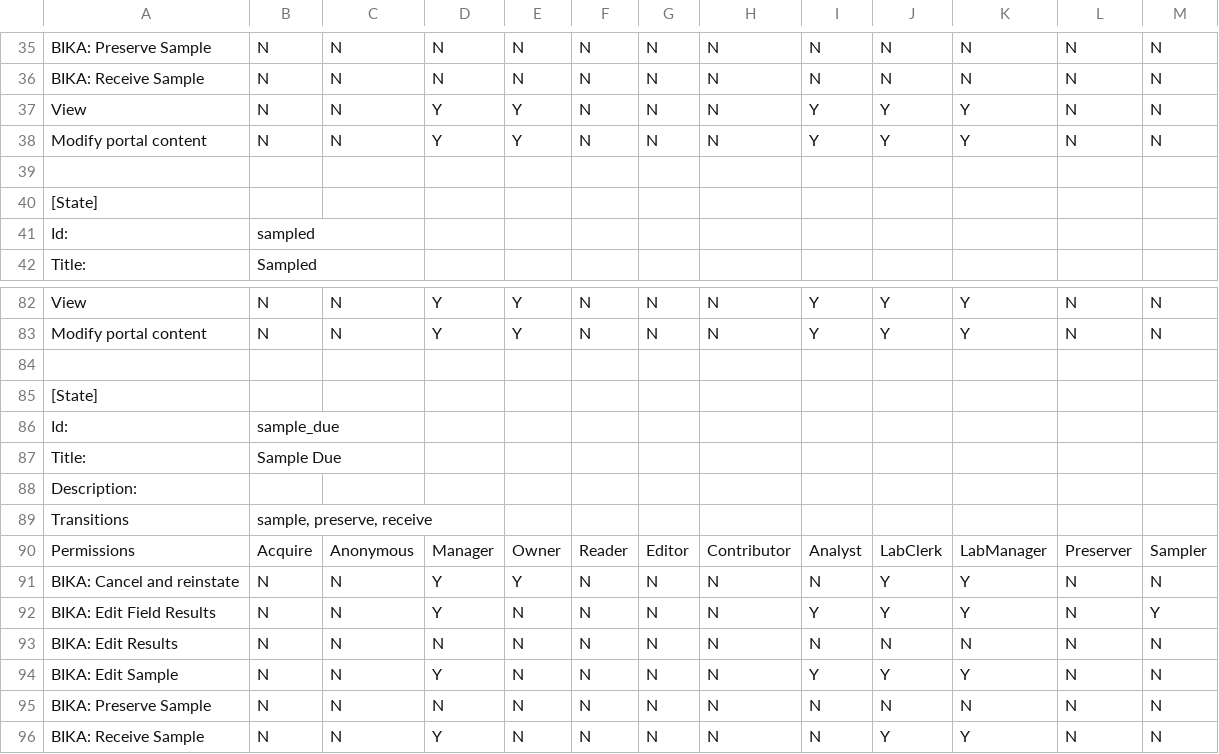
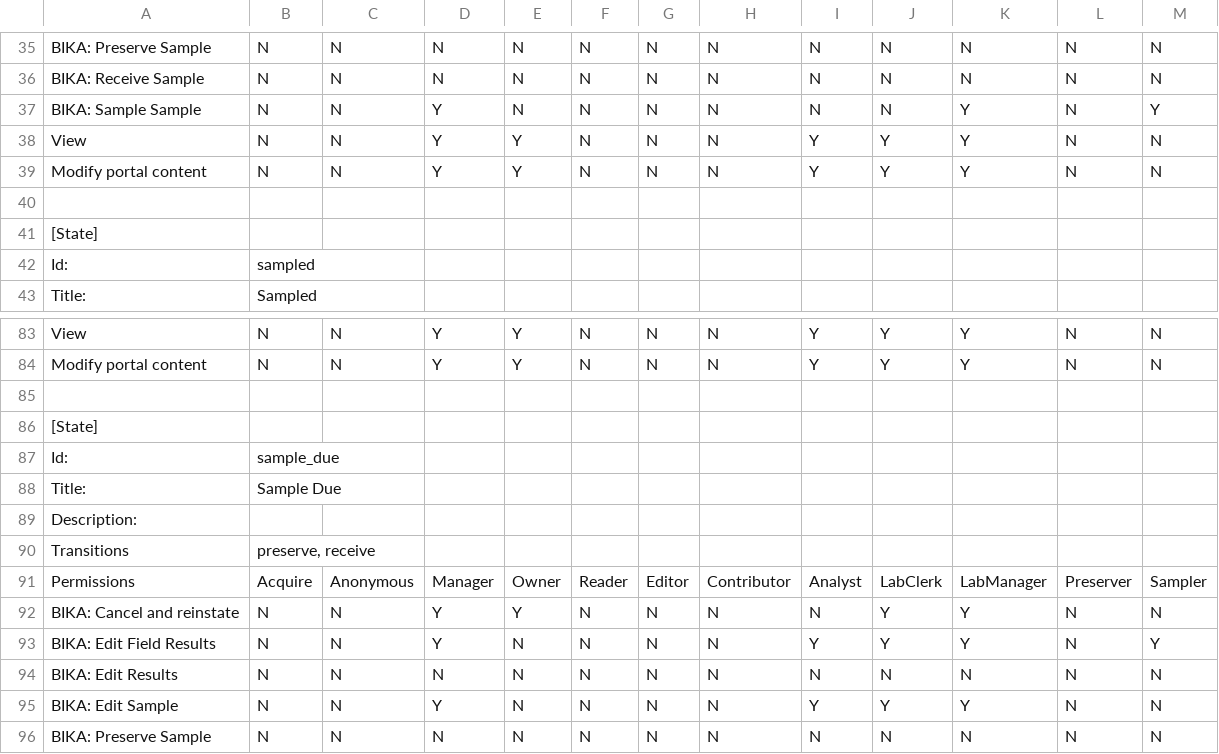
Before and after one commit to senaite/senaite.core, a CSV file: bika/lims/profiles/default/workflow_csv/bika_sample_workflow.csv, drawn as a sheet; only a part is shown, gaps mark what is left out; the shorter side is filled out with more unchanged rows.

Commit message:
Sampling workflow UI correct and tested in Sample view
Retrieve SamplingWorkflow state from context sample
Tests pass

```diff
--- a/bika/lims/profiles/default/workflow_csv/bika_sample_workflow.csv
+++ b/bika/lims/profiles/default/workflow_csv/bika_sample_workflow.csv
@@ -36,2 +36,3 @@ BIKA: Preserve Sample,N,N,N,N,N,N,N,N,N,N,N,N
 BIKA: Receive Sample,N,N,N,N,N,N,N,N,N,N,N,N
+"BIKA: Sample Sample",N,N,Y,N,N,N,N,N,N,Y,N,Y
 View,N,N,Y,Y,N,N,N,Y,Y,Y,N,N
@@ -88,3 +89,3 @@ Title:,Sample Due,,,,,,,,,,,
 Description:,,,,,,,,,,,,
-Transitions,"sample, preserve, receive",,,,,,,,,,,
+Transitions,"preserve, receive",,,,,,,,,,,
 Permissions,Acquire,Anonymous,Manager,Owner,Reader,Editor,Contributor,Analyst,LabClerk,LabManager,Preserver,Sampler
```
Also changed, not shown: 5 other files.
